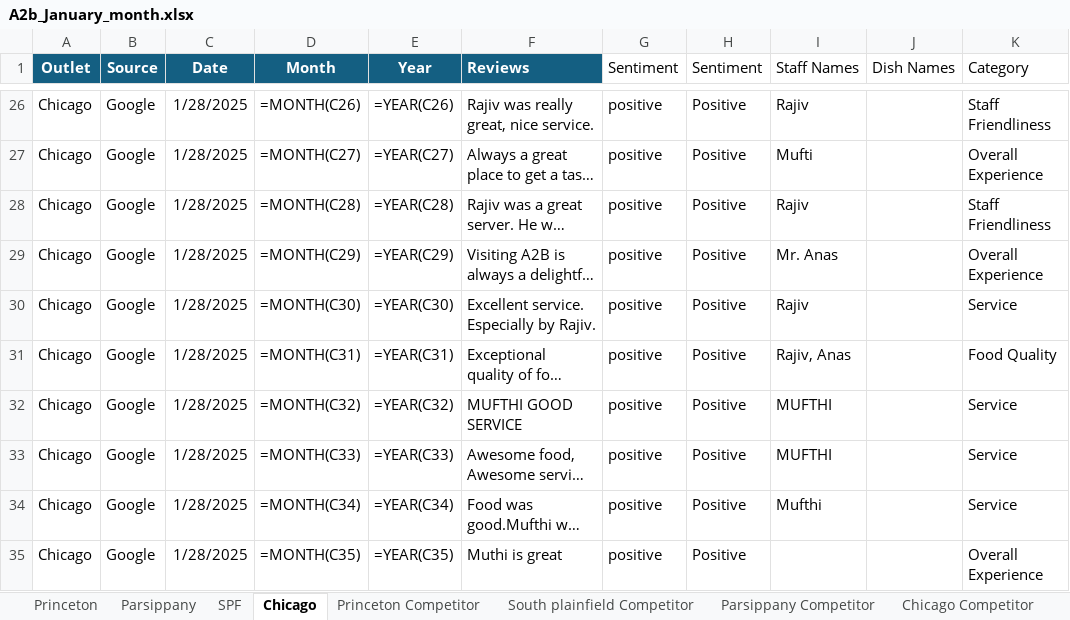
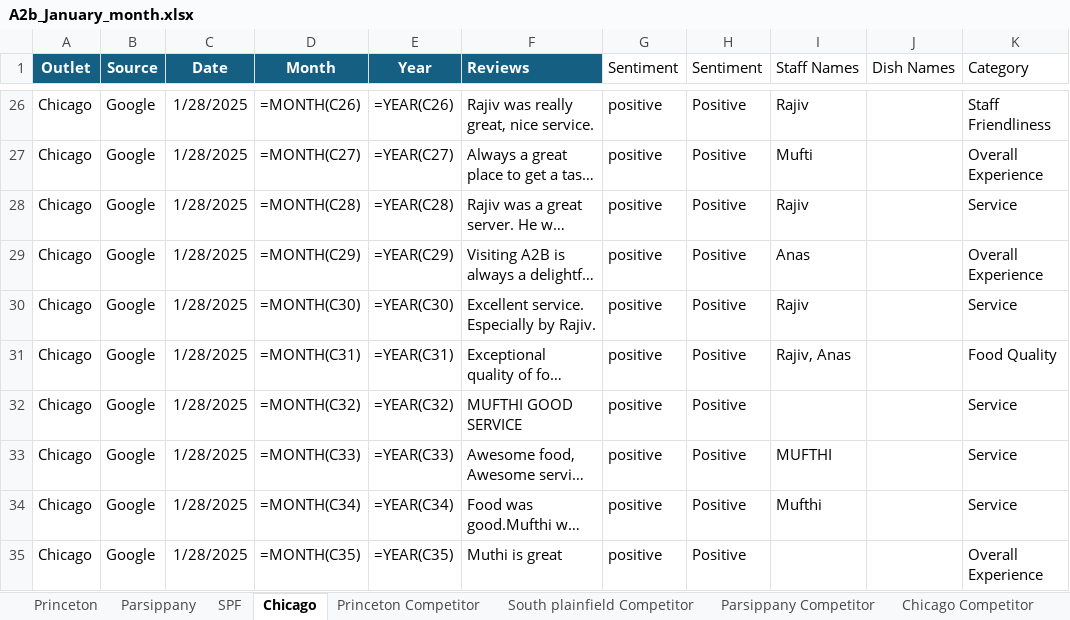
Before and after one commit to Yaswanth-Magil/Sentiment-Analysis-Dumy, an Excel workbook: A2b_January_month.xlsx, sheet Chicago, drawn as a sheet; only a part is shown, gaps mark what is left out; long unchanged cells end in …; values as stored, in another font and other column widths than the file's, no borders; formulas without a stored value are shown as written; table styles not drawn; the diff covers the shown part only; the diff names each change by its address in the sheet, - before the commit and + after, or states it on an @@ line.

```diff
--- a/A2b_January_month.xlsx (sheet Chicago)
+++ b/A2b_January_month.xlsx (sheet Chicago)
-K28 (Category): Staff Friendliness
+K28 (Category): Service
-I29 (Staff Names): Mr. Anas
+I29 (Staff Names): Anas
-I32 (Staff Names): MUFTHI
+I32 (Staff Names): (empty)
```
Also changed, not shown: 23 edited cells elsewhere in this sheet, sheet Parsippany, sheet Princeton, sheet SPF, sheet Princeton Competitor, sheet South plainfield Competitor.
